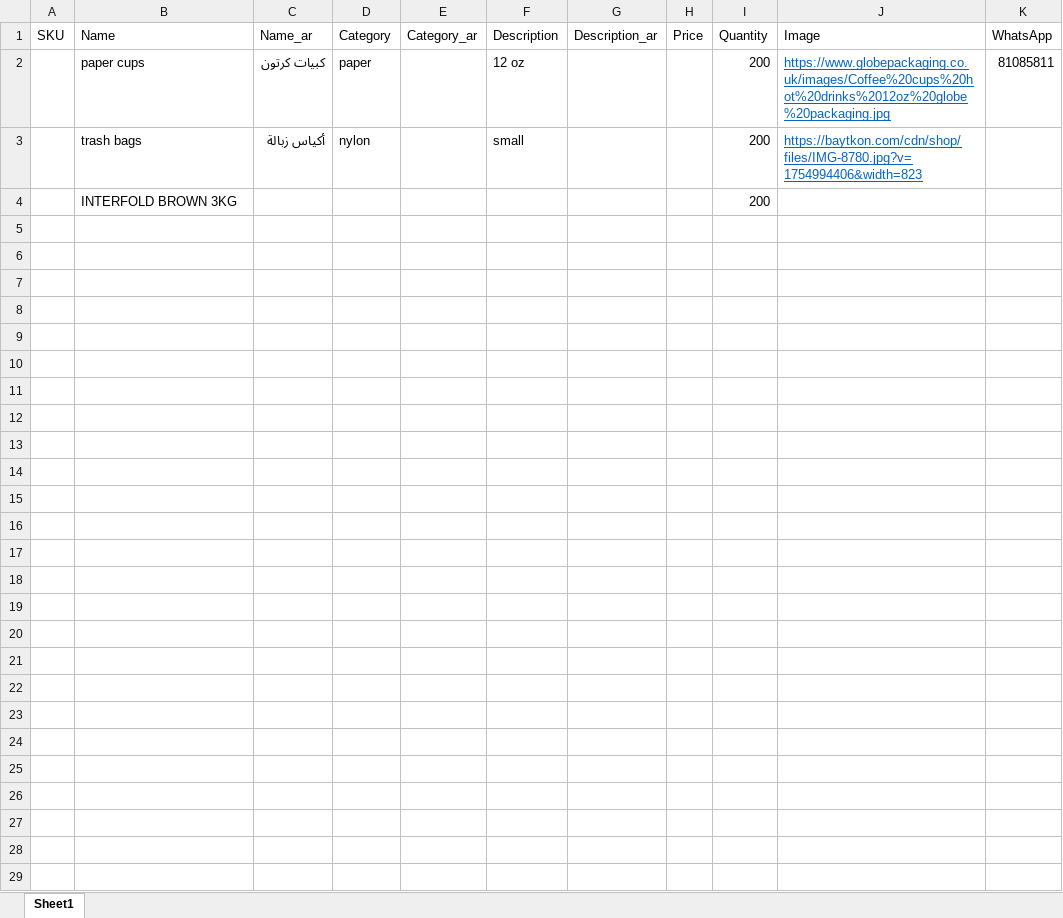
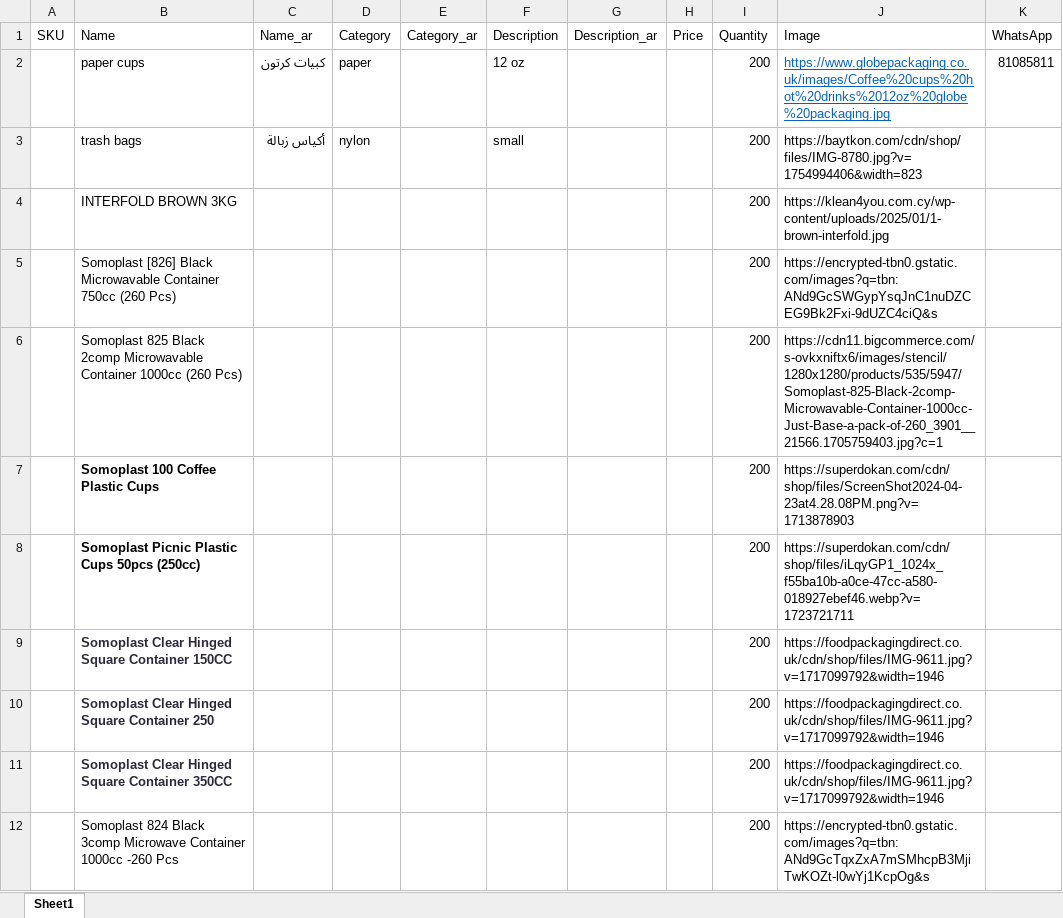
Before and after one commit to yallawassel/whitepack_store, an Excel workbook: sample_products.xlsx.xlsm, sheet Sheet1, drawn as a sheet; only a part is shown; values as stored, in another font and other column widths than the file's, no borders; the diff covers the shown part only; the diff names each change by its address in the sheet, - before the commit and + after, or states it on an @@ line.

Commit message:
Add files via upload

```diff
--- a/sample_products.xlsx.xlsm (sheet Sheet1)
+++ b/sample_products.xlsx.xlsm (sheet Sheet1)
@@ J3 underline: on → off, text colour: #0563C1 → black @@
-J4 (Image): (empty)
+J4 (Image): https://klean4you.com.cy/wp-content/uploads/2025/01/1-brown-interfold.jpg
+row 5:  | Somoplast [826] Black Microwavable Container 750cc (260 Pcs) |  |  |  |  |  |  | 200 | https://encrypted-tbn0.gstatic.com/images?q=tbn:ANd9GcSWGypYsqJnC1nuDZCEG9Bk2Fxi-9dUZC4ciQ&s
+row 6:  | Somoplast 825 Black 2comp Microwavable Container 1000cc (260 Pcs) |  |  |  |  |  |  | 200 | https://cdn11.bigcommerce.com/s-ovkxniftx6/images/stencil/1280x1280/products/535/5947/Somoplast-825-Black-2comp-Microwavable-Container-1000cc-Just-Base-a-pack-of-260_3901__21566.1705759403.jpg?c=1
+row 7:  | Somoplast 100 Coffee Plastic Cups |  |  |  |  |  |  | 200 | https://superdokan.com/cdn/shop/files/ScreenShot2024-04-23at4.28.08PM.png?v=1713878903
+row 8:  | Somoplast Picnic Plastic Cups 50pcs (250cc) |  |  |  |  |  |  | 200 | https://superdokan.com/cdn/shop/files/iLqyGP1_1024x_f55ba10b-a0ce-47cc-a580-018927ebef46.webp?v=1723721711
+row 9:  | Somoplast Clear Hinged Square Container 150CC |  |  |  |  |  |  | 200 | https://foodpackagingdirect.co.uk/cdn/shop/files/IMG-9611.jpg?v=1717099792&width=1946
+row 10:  | Somoplast Clear Hinged Square Container 250 |  |  |  |  |  |  | 200 | https://foodpackagingdirect.co.uk/cdn/shop/files/IMG-9611.jpg?v=1717099792&width=1946
+row 11:  | Somoplast Clear Hinged Square Container 350CC |  |  |  |  |  |  | 200 | https://foodpackagingdirect.co.uk/cdn/shop/files/IMG-9611.jpg?v=1717099792&width=1946
+row 12:  | Somoplast 824 Black 3comp Microwave Container 1000cc -260 Pcs |  |  |  |  |  |  | 200 | https://encrypted-tbn0.gstatic.com/images?q=tbn:ANd9GcTqxZxA7mSMhcpB3MjiTwKOZt-l0wYj1KcpOg&s
```
Also changed, not shown: 45 added rows elsewhere in this sheet, 1 other file.
